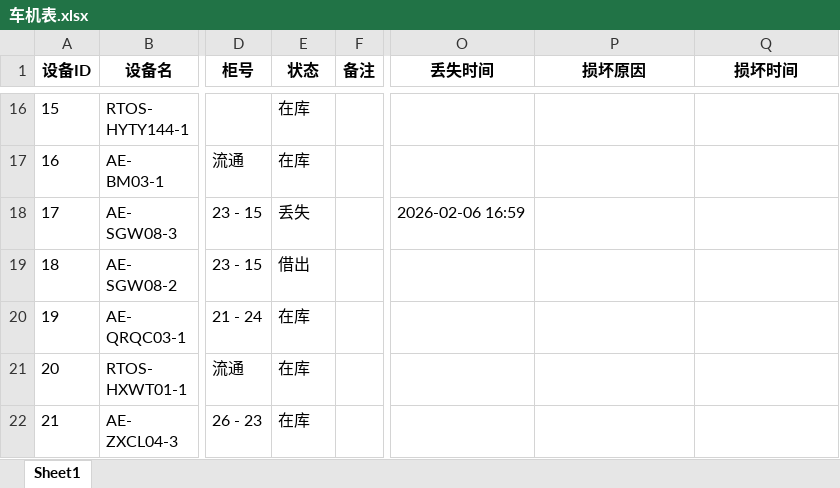
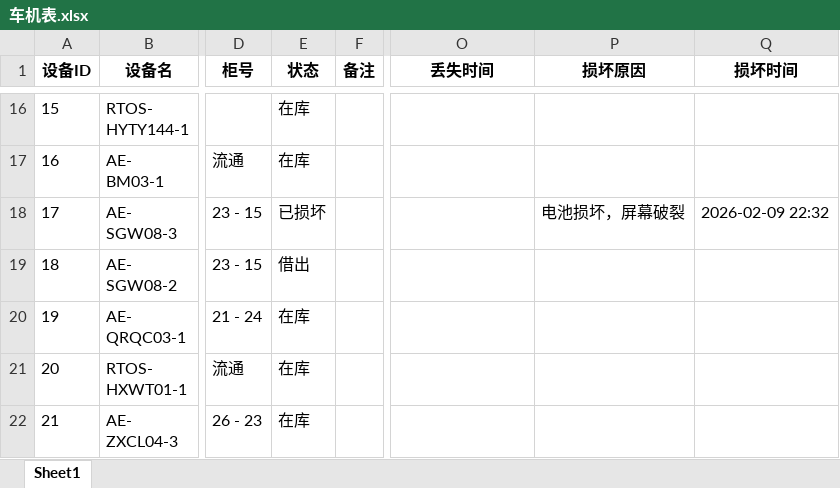
Before and after one commit to lan870606637/Automotive-Mobile-Device-Management-Platform, an Excel workbook: excel_templates/车机表.xlsx, sheet Sheet1, drawn as a sheet; only a part is shown, gaps mark what is left out; values as stored, in another font and other column widths than the file's, no borders; the diff names each change by its address in the sheet, - before the commit and + after, or states it on an @@ line.

```diff
--- a/excel_templates/车机表.xlsx (sheet Sheet1)
+++ b/excel_templates/车机表.xlsx (sheet Sheet1)
-E18 (状态): 丢失
+E18 (状态): 已损坏
-O18 (丢失时间): 2026-02-06 16:59
+O18 (丢失时间): (empty)
-P18 (损坏原因): (empty)
+P18 (损坏原因): 电池损坏，屏幕破裂
-Q18 (损坏时间): (empty)
+Q18 (损坏时间): 2026-02-09 22:32
```
Also changed, not shown: excel_templates/手机表.xlsx, excel_templates/操作日志表.xlsx, 28 other files.
